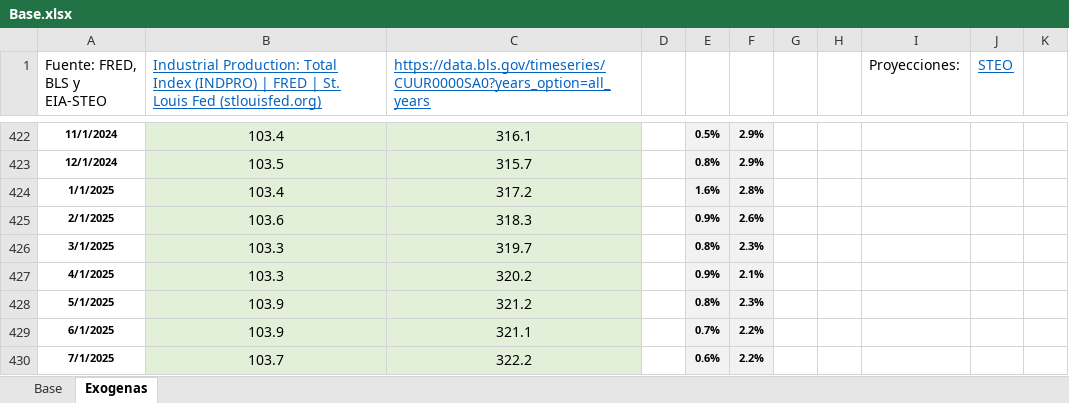
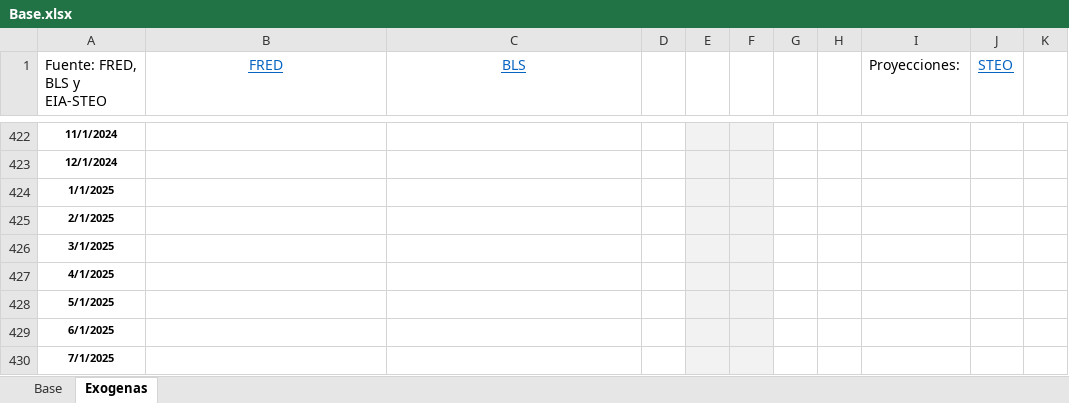
Before and after one commit to Argo-Econ/VAR_Models, an Excel workbook: Datos_ent/Base.xlsx, sheet Exogenas, drawn as a sheet; only a part is shown, gaps mark what is left out; values as stored, in another font and other column widths than the file's, no borders; the diff covers the shown part only; the diff names each change by its address in the sheet, - before the commit and + after, or states it on an @@ line.

```diff
--- a/Datos_ent/Base.xlsx (sheet Exogenas)
+++ b/Datos_ent/Base.xlsx (sheet Exogenas)
-B1: Industrial Production: Total Index (INDPRO) | FRED | St. Louis Fed (stlouisfed.org)
+B1: FRED
-B1:C1 alignment: left
+B1:C1 alignment: center
-C1: https://data.bls.gov/timeseries/CUUR0000SA0?years_option=all_years
+C1: BLS
-B422:C430 fill: #E2F0D9
+B422:C430 fill: none
-B422 (FRED): 103.4
+B422 (FRED): (empty)
-C422 (BLS): 316.1
+C422 (BLS): (empty)
-E422: 0.5%
+E422: (empty)
-F422:F423: 2.9%
+F422:F423: (empty)
-B423 (FRED): 103.5
+B423 (FRED): (empty)
-C423 (BLS): 315.7
+C423 (BLS): (empty)
-E423: 0.8%
+E423: (empty)
-B424 (FRED): 103.4
+B424 (FRED): (empty)
-C424 (BLS): 317.2
+C424 (BLS): (empty)
-E424: 1.6%
+E424: (empty)
-F424: 2.8%
+F424: (empty)
-B425 (FRED): 103.6
+B425 (FRED): (empty)
-C425 (BLS): 318.3
+C425 (BLS): (empty)
-E425: 0.9%
+E425: (empty)
-F425: 2.6%
+F425: (empty)
-B426:B427 (FRED): 103.3
+B426:B427 (FRED): (empty)
-C426 (BLS): 319.7
+C426 (BLS): (empty)
-E426: 0.8%
+E426: (empty)
-F426: 2.3%
+F426: (empty)
-C427 (BLS): 320.2
+C427 (BLS): (empty)
-E427: 0.9%
+E427: (empty)
-F427: 2.1%
+F427: (empty)
-B428:B429 (FRED): 103.9
+B428:B429 (FRED): (empty)
-C428 (BLS): 321.2
+C428 (BLS): (empty)
-E428: 0.8%
+E428: (empty)
-F428: 2.3%
+F428: (empty)
-C429 (BLS): 321.1
+C429 (BLS): (empty)
-E429: 0.7%
+E429: (empty)
-F429:F430: 2.2%
+F429:F430: (empty)
-B430 (FRED): 103.7
+B430 (FRED): (empty)
-C430 (BLS): 322.2
+C430 (BLS): (empty)
-E430: 0.6%
+E430: (empty)
```
Also changed, not shown: 46 edited cells and cell formats elsewhere in this sheet, sheet Base, 1 other file.
